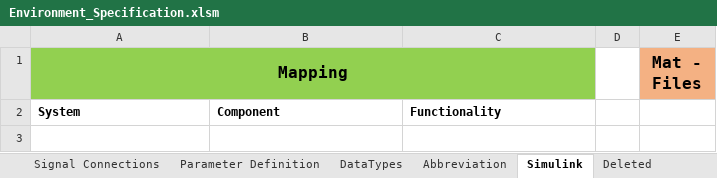
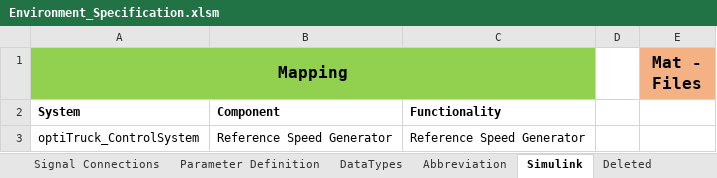
Before and after one commit to eozatay/optitruck_simulator, an Excel workbook: Environment_Specification.xlsm, sheet Simulink, drawn as a sheet; values as stored, in another font and other column widths than the file's, no borders; the diff names each change by its address in the sheet, - before the commit and + after, or states it on an @@ line.

Commit message:
Reference Speed Generator added

```diff
--- a/Environment_Specification.xlsm (sheet Simulink)
+++ b/Environment_Specification.xlsm (sheet Simulink)
+row 3: optiTruck_ControlSystem | Reference Speed Generator | Reference Speed Generator
```
Also changed, not shown: sheet Signal Definition, sheet Signal Connections, sheet Abbreviation, charts or pictures, 1 other file.
